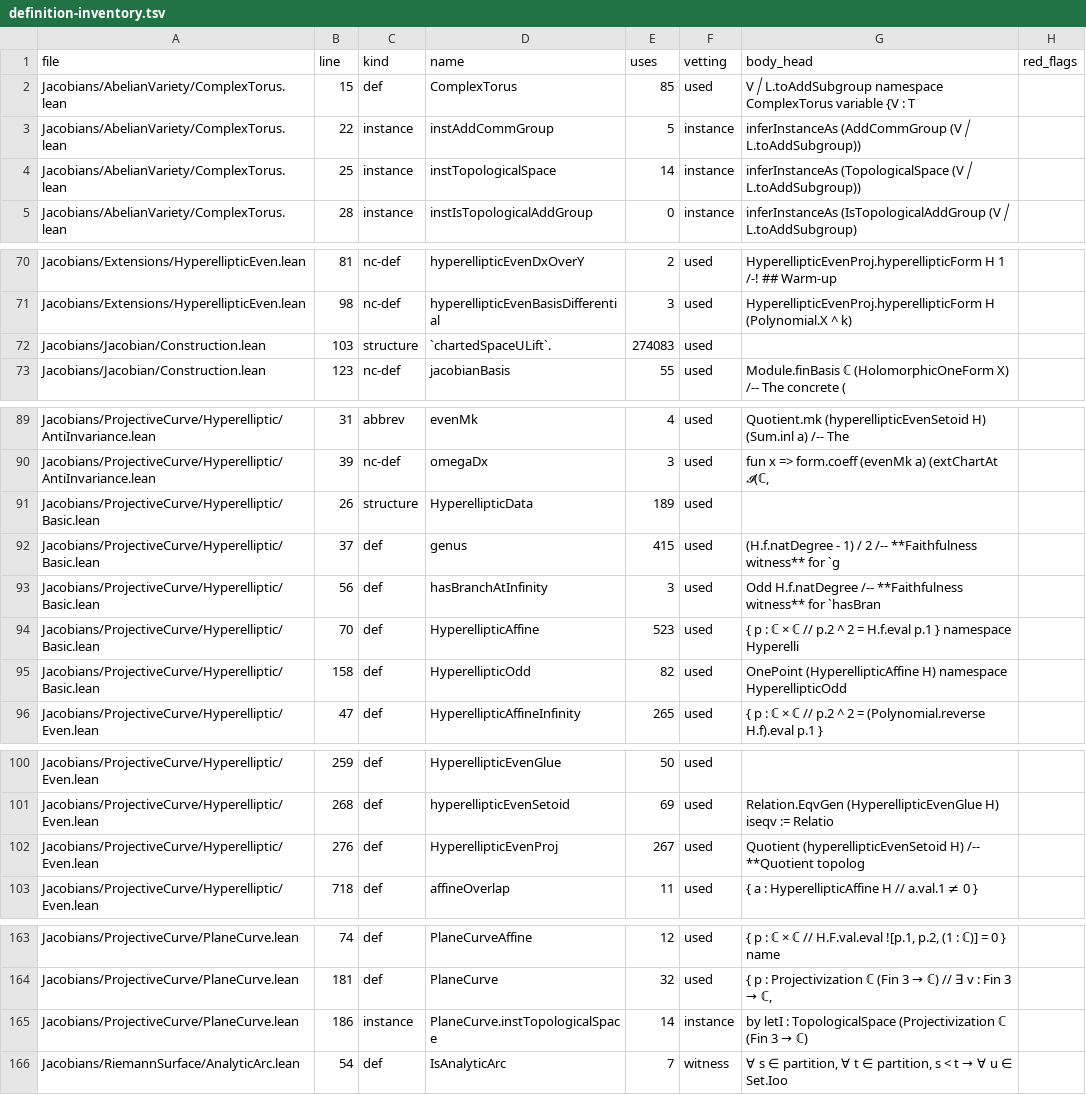
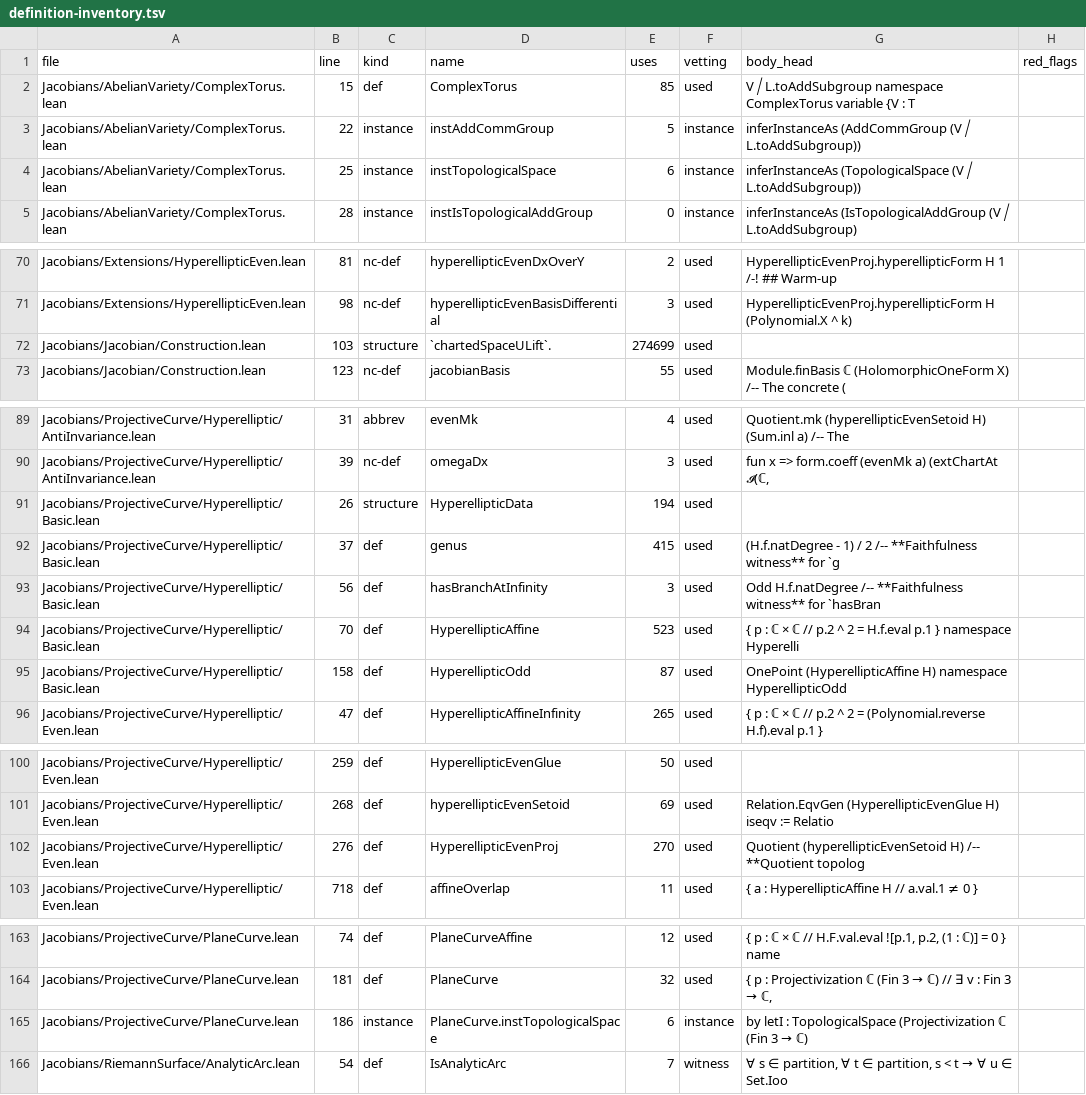
Before and after one commit to mrdouglasny/jacobian-challenge, a TSV file: docs/definition-inventory.tsv, drawn as a sheet; only a part is shown, gaps mark what is left out; the diff covers the shown part only.

```diff
--- a/docs/definition-inventory.tsv
+++ b/docs/definition-inventory.tsv
@@ -3,3 +3,3 @@ Jacobians/AbelianVariety/ComplexTorus.lean	15	def	ComplexTorus	85	used	V ⧸ L.t
 Jacobians/AbelianVariety/ComplexTorus.lean	22	instance	instAddCommGroup	5	instance	inferInstanceAs (AddCommGroup (V ⧸ L.toAddSubgroup))	
-Jacobians/AbelianVariety/ComplexTorus.lean	25	instance	instTopologicalSpace	14	instance	inferInstanceAs (TopologicalSpace (V ⧸ L.toAddSubgroup))	
+Jacobians/AbelianVariety/ComplexTorus.lean	25	instance	instTopologicalSpace	6	instance	inferInstanceAs (TopologicalSpace (V ⧸ L.toAddSubgroup))	
 Jacobians/AbelianVariety/ComplexTorus.lean	28	instance	instIsTopologicalAddGroup	0	instance	inferInstanceAs (IsTopologicalAddGroup (V ⧸ L.toAddSubgroup)	
@@ -71,3 +71,3 @@ Jacobians/Extensions/HyperellipticEven.lean	81	nc-def	hyperellipticEvenDxOverY	2
 Jacobians/Extensions/HyperellipticEven.lean	98	nc-def	hyperellipticEvenBasisDifferential	3	used	HyperellipticEvenProj.hyperellipticForm H (Polynomial.X ^ k)	
-Jacobians/Jacobian/Construction.lean	103	structure	`chartedSpaceULift`.	274083	used		
+Jacobians/Jacobian/Construction.lean	103	structure	`chartedSpaceULift`.	274699	used		
 Jacobians/Jacobian/Construction.lean	123	nc-def	jacobianBasis	55	used	Module.finBasis ℂ (HolomorphicOneForm X)  /-- The concrete (	
@@ -90,3 +90,3 @@ Jacobians/ProjectiveCurve/Hyperelliptic/AntiInvariance.lean	31	abbrev	evenMk	4	u
 Jacobians/ProjectiveCurve/Hyperelliptic/AntiInvariance.lean	39	nc-def	omegaDx	3	used	fun x =>     form.coeff (evenMk a)         (extChartAt 𝓘(ℂ, 	
-Jacobians/ProjectiveCurve/Hyperelliptic/Basic.lean	26	structure	HyperellipticData	189	used		
+Jacobians/ProjectiveCurve/Hyperelliptic/Basic.lean	26	structure	HyperellipticData	194	used		
 Jacobians/ProjectiveCurve/Hyperelliptic/Basic.lean	37	def	genus	415	used	(H.f.natDegree - 1) / 2  /-- **Faithfulness witness** for `g	
@@ -94,3 +94,3 @@ Jacobians/ProjectiveCurve/Hyperelliptic/Basic.lean	56	def	hasBranchAtInfinity	3
 Jacobians/ProjectiveCurve/Hyperelliptic/Basic.lean	70	def	HyperellipticAffine	523	used	{ p : ℂ × ℂ // p.2 ^ 2 = H.f.eval p.1 }  namespace Hyperelli	
-Jacobians/ProjectiveCurve/Hyperelliptic/Basic.lean	158	def	HyperellipticOdd	82	used	OnePoint (HyperellipticAffine H)  namespace HyperellipticOdd	
+Jacobians/ProjectiveCurve/Hyperelliptic/Basic.lean	158	def	HyperellipticOdd	87	used	OnePoint (HyperellipticAffine H)  namespace HyperellipticOdd	
 Jacobians/ProjectiveCurve/Hyperelliptic/Even.lean	47	def	HyperellipticAffineInfinity	265	used	{ p : ℂ × ℂ // p.2 ^ 2 = (Polynomial.reverse H.f).eval p.1 }	
@@ -101,3 +101,3 @@ Jacobians/ProjectiveCurve/Hyperelliptic/Even.lean	259	def	HyperellipticEvenGlue
 Jacobians/ProjectiveCurve/Hyperelliptic/Even.lean	268	def	hyperellipticEvenSetoid	69	used	Relation.EqvGen (HyperellipticEvenGlue H)   iseqv := Relatio	
-Jacobians/ProjectiveCurve/Hyperelliptic/Even.lean	276	def	HyperellipticEvenProj	267	used	Quotient (hyperellipticEvenSetoid H)  /-- **Quotient topolog	
+Jacobians/ProjectiveCurve/Hyperelliptic/Even.lean	276	def	HyperellipticEvenProj	270	used	Quotient (hyperellipticEvenSetoid H)  /-- **Quotient topolog	
 Jacobians/ProjectiveCurve/Hyperelliptic/Even.lean	718	def	affineOverlap	11	used	{ a : HyperellipticAffine H // a.val.1 ≠ 0 }	
@@ -164,3 +164,3 @@ Jacobians/ProjectiveCurve/PlaneCurve.lean	74	def	PlaneCurveAffine	12	used	{ p :
 Jacobians/ProjectiveCurve/PlaneCurve.lean	181	def	PlaneCurve	32	used	{ p : Projectivization ℂ (Fin 3 → ℂ) //     ∃ v : Fin 3 → ℂ,	
-Jacobians/ProjectiveCurve/PlaneCurve.lean	186	instance	PlaneCurve.instTopologicalSpace	14	instance	by   letI : TopologicalSpace (Projectivization ℂ (Fin 3 → ℂ)	
+Jacobians/ProjectiveCurve/PlaneCurve.lean	186	instance	PlaneCurve.instTopologicalSpace	6	instance	by   letI : TopologicalSpace (Projectivization ℂ (Fin 3 → ℂ)	
 Jacobians/RiemannSurface/AnalyticArc.lean	54	def	IsAnalyticArc	7	witness	∀ s ∈ partition, ∀ t ∈ partition, s < t →     ∀ u ∈ Set.Ioo 	
```
Also changed, not shown: 28 edited cells elsewhere in this file, 2 other files.
